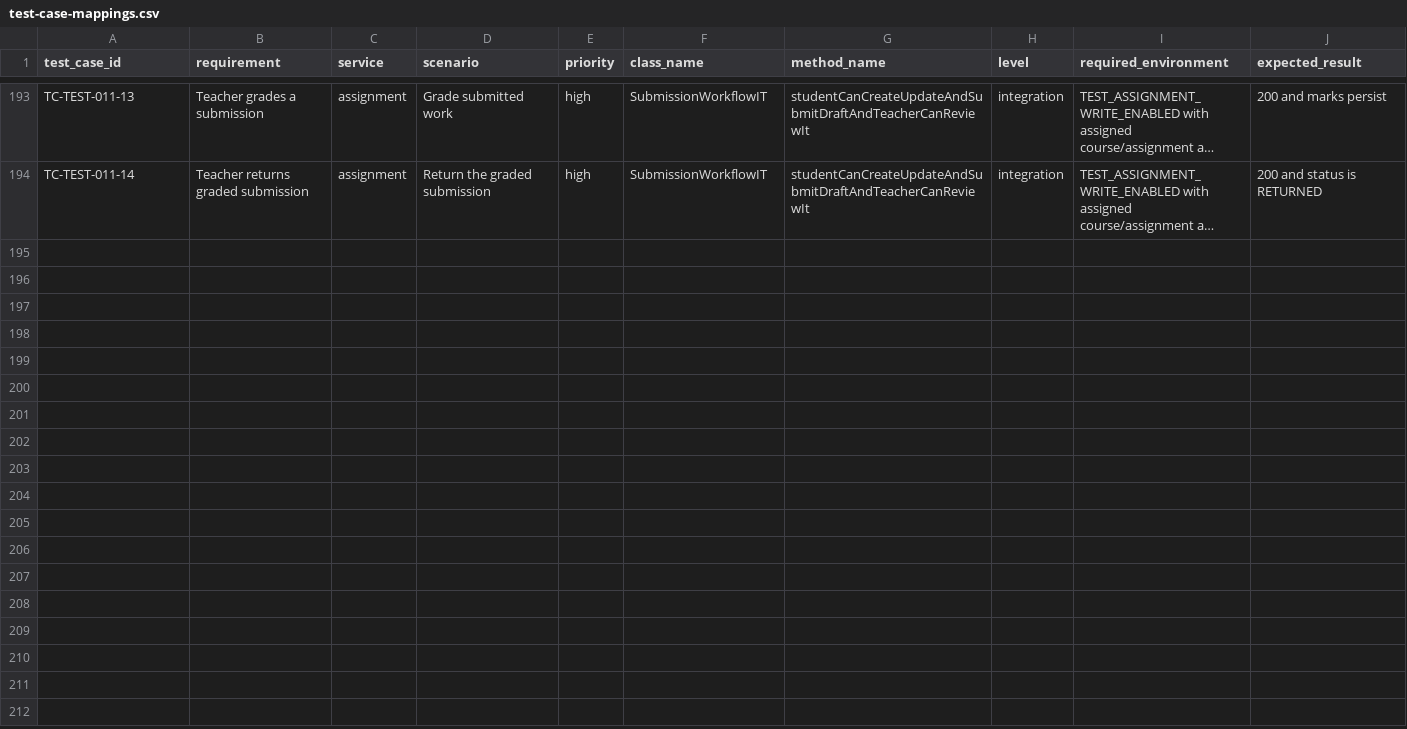
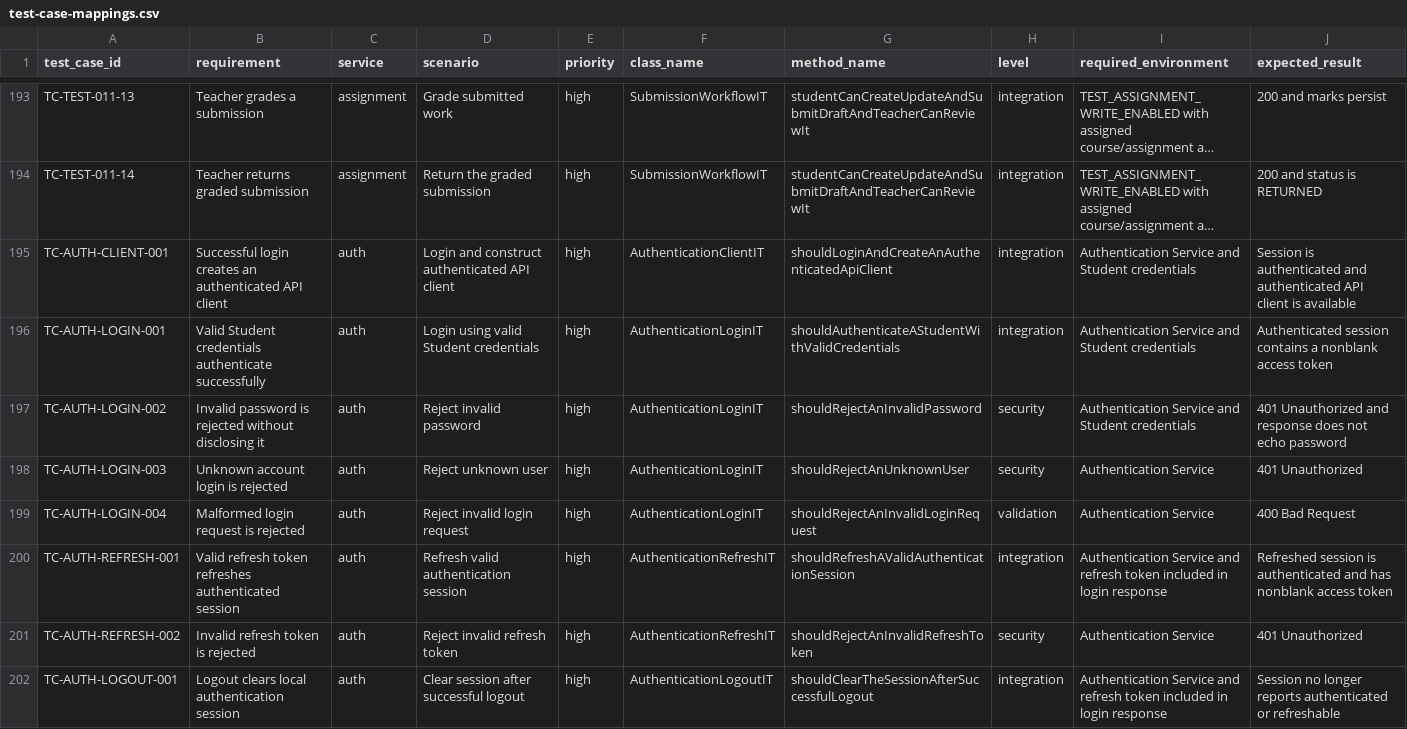
Before and after one commit to SENG-34213/tests, a CSV file: docs/test-case-mappings.csv, drawn as a sheet; only a part is shown, gaps mark what is left out; long unchanged cells end in …; the diff covers the shown part only; the diff names each change by its address in the sheet, - before the commit and + after, or states it on an @@ line.

Commit message:
docs(auth): map authentication integration coverage
Add the authenticated-client case and explicit method mappings for login, refresh, logout, public/protected access, role authorization, and profile reads. Refresh the coverage audit with current mapping counts and remaining per-package gaps.

```diff
--- a/docs/test-case-mappings.csv
+++ b/docs/test-case-mappings.csv
+row 195: TC-AUTH-CLIENT-001 | Successful login creates an authenticated API client | auth | Login and construct authenticated API client | high | AuthenticationClientIT | shouldLoginAndCreateAnAuthenticatedApiClient | integration | Authentication Service and Student credentials | Session is authenticated and authenticated API client is available
+row 196: TC-AUTH-LOGIN-001 | Valid Student credentials authenticate successfully | auth | Login using valid Student credentials | high | AuthenticationLoginIT | shouldAuthenticateAStudentWithValidCredentials | integration | Authentication Service and Student credentials | Authenticated session contains a nonblank access token
+row 197: TC-AUTH-LOGIN-002 | Invalid password is rejected without disclosing it | auth | Reject invalid password | high | AuthenticationLoginIT | shouldRejectAnInvalidPassword | security | Authentication Service and Student credentials | 401 Unauthorized and response does not echo password
+row 198: TC-AUTH-LOGIN-003 | Unknown account login is rejected | auth | Reject unknown user | high | AuthenticationLoginIT | shouldRejectAnUnknownUser | security | Authentication Service | 401 Unauthorized
+row 199: TC-AUTH-LOGIN-004 | Malformed login request is rejected | auth | Reject invalid login request | high | AuthenticationLoginIT | shouldRejectAnInvalidLoginRequest | validation | Authentication Service | 400 Bad Request
+row 200: TC-AUTH-REFRESH-001 | Valid refresh token refreshes authenticated session | auth | Refresh valid authentication session | high | AuthenticationRefreshIT | shouldRefreshAValidAuthenticationSession | integration | Authentication Service and refresh token included in login response | Refreshed session is authenticated and has nonblank access token
+row 201: TC-AUTH-REFRESH-002 | Invalid refresh token is rejected | auth | Reject invalid refresh token | high | AuthenticationRefreshIT | shouldRejectAnInvalidRefreshToken | security | Authentication Service | 401 Unauthorized
+row 202: TC-AUTH-LOGOUT-001 | Logout clears local authentication session | auth | Clear session after successful logout | high | AuthenticationLogoutIT | shouldClearTheSessionAfterSuccessfulLogout | integration | Authentication Service and refresh token included in login response | Session no longer reports authenticated or refreshable
```
Also changed, not shown: 7 added rows elsewhere in this file, 2 other files.
